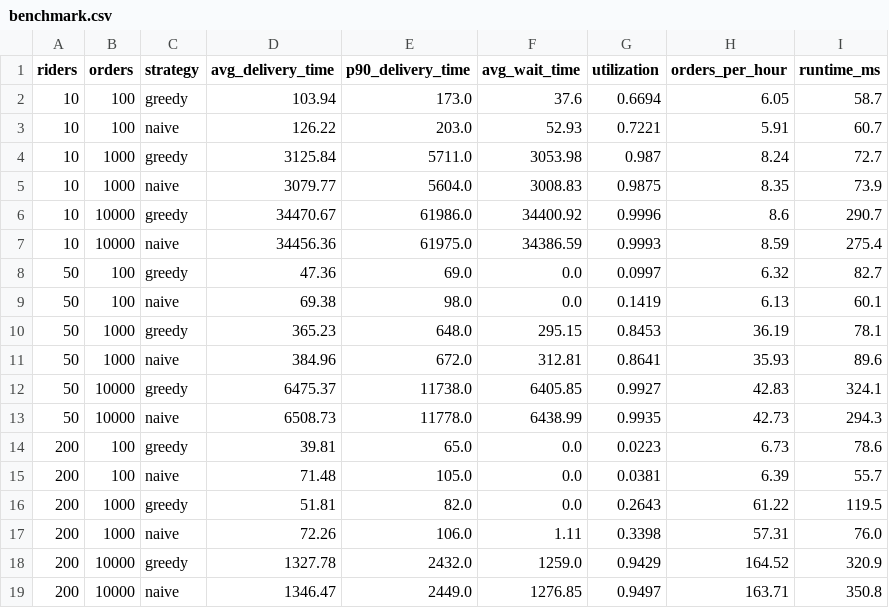
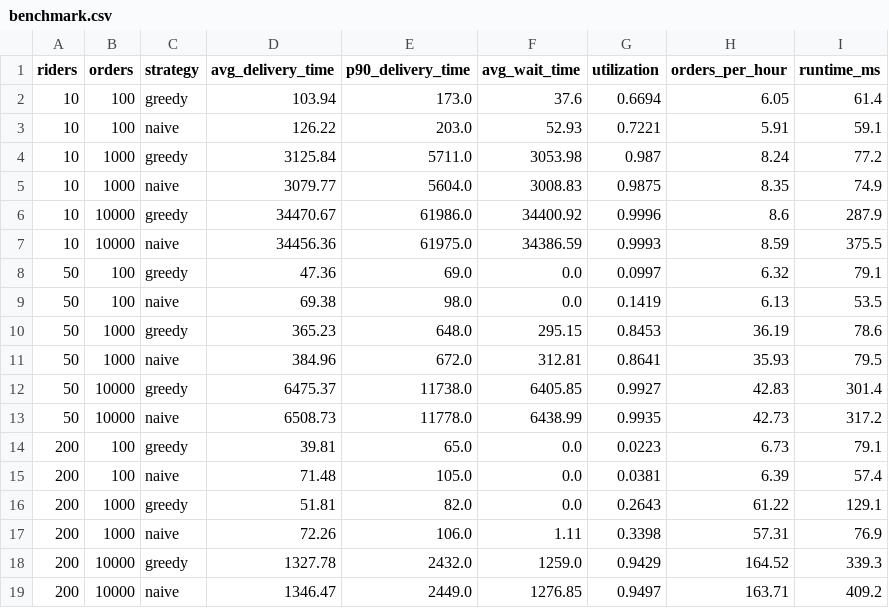
Before and after one commit to ankit848-ai/QuickDrop-dispatcher, a CSV file: benchmarks/results/benchmark.csv, drawn as a sheet.

Commit message:
Stage 10: final test and benchmark run

```diff
--- a/benchmarks/results/benchmark.csv
+++ b/benchmarks/results/benchmark.csv
@@ -1,19 +1,19 @@
 riders,orders,strategy,avg_delivery_time,p90_delivery_time,avg_wait_time,utilization,orders_per_hour,runtime_ms
-10,100,greedy,103.94,173.0,37.6,0.6694,6.05,58.7
-10,100,naive,126.22,203.0,52.93,0.7221,5.91,60.7
-10,1000,greedy,3125.84,5711.0,3053.98,0.987,8.24,72.7
-10,1000,naive,3079.77,5604.0,3008.83,0.9875,8.35,73.9
-10,10000,greedy,34470.67,61986.0,34400.92,0.9996,8.6,290.7
-10,10000,naive,34456.36,61975.0,34386.59,0.9993,8.59,275.4
-50,100,greedy,47.36,69.0,0.0,0.0997,6.32,82.7
-50,100,naive,69.38,98.0,0.0,0.1419,6.13,60.1
-50,1000,greedy,365.23,648.0,295.15,0.8453,36.19,78.1
-50,1000,naive,384.96,672.0,312.81,0.8641,35.93,89.6
-50,10000,greedy,6475.37,11738.0,6405.85,0.9927,42.83,324.1
-50,10000,naive,6508.73,11778.0,6438.99,0.9935,42.73,294.3
-200,100,greedy,39.81,65.0,0.0,0.0223,6.73,78.6
-200,100,naive,71.48,105.0,0.0,0.0381,6.39,55.7
-200,1000,greedy,51.81,82.0,0.0,0.2643,61.22,119.5
-200,1000,naive,72.26,106.0,1.11,0.3398,57.31,76.0
-200,10000,greedy,1327.78,2432.0,1259.0,0.9429,164.52,320.9
-200,10000,naive,1346.47,2449.0,1276.85,0.9497,163.71,350.8
+10,100,greedy,103.94,173.0,37.6,0.6694,6.05,61.4
+10,100,naive,126.22,203.0,52.93,0.7221,5.91,59.1
+10,1000,greedy,3125.84,5711.0,3053.98,0.987,8.24,77.2
+10,1000,naive,3079.77,5604.0,3008.83,0.9875,8.35,74.9
+10,10000,greedy,34470.67,61986.0,34400.92,0.9996,8.6,287.9
+10,10000,naive,34456.36,61975.0,34386.59,0.9993,8.59,375.5
+50,100,greedy,47.36,69.0,0.0,0.0997,6.32,79.1
+50,100,naive,69.38,98.0,0.0,0.1419,6.13,53.5
+50,1000,greedy,365.23,648.0,295.15,0.8453,36.19,78.6
+50,1000,naive,384.96,672.0,312.81,0.8641,35.93,79.5
+50,10000,greedy,6475.37,11738.0,6405.85,0.9927,42.83,301.4
+50,10000,naive,6508.73,11778.0,6438.99,0.9935,42.73,317.2
+200,100,greedy,39.81,65.0,0.0,0.0223,6.73,79.1
+200,100,naive,71.48,105.0,0.0,0.0381,6.39,57.4
+200,1000,greedy,51.81,82.0,0.0,0.2643,61.22,129.1
+200,1000,naive,72.26,106.0,1.11,0.3398,57.31,76.9
+200,10000,greedy,1327.78,2432.0,1259.0,0.9429,164.52,339.3
+200,10000,naive,1346.47,2449.0,1276.85,0.9497,163.71,409.2
```
Also changed, not shown: 1 other file.
